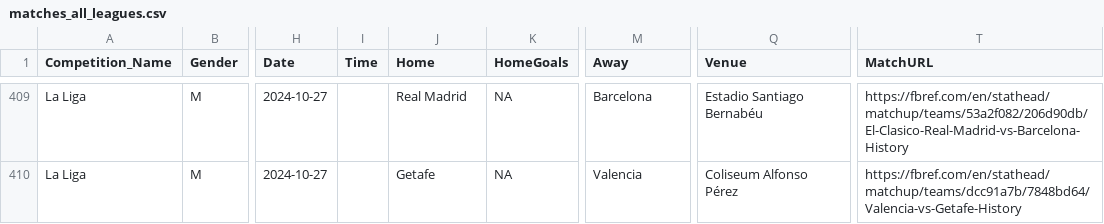
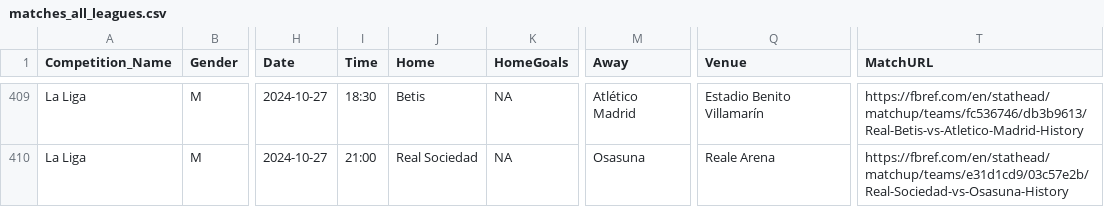
Before and after one commit to steodose/club-elo, a CSV file: matches_all_leagues.csv, drawn as a sheet; only a part is shown, gaps mark what is left out; the diff covers the shown part only; the diff names each change by its address in the sheet, - before the commit and + after, or states it on an @@ line.

```diff
--- a/matches_all_leagues.csv
+++ b/matches_all_leagues.csv
-I409 (Time): (empty)
+I409 (Time): 18:30
-J409 (Home): Real Madrid
+J409 (Home): Betis
-M409 (Away): Barcelona
+M409 (Away): Atlético Madrid
-Q409 (Venue): Estadio Santiago Bernabéu
+Q409 (Venue): Estadio Benito Villamarín
-T409 (MatchURL): https://fbref.com/en/stathead/matchup/teams/53a2f082/206d90db/El-Clasico-Real-Madrid-vs-Barcelona-History
+T409 (MatchURL): https://fbref.com/en/stathead/matchup/teams/fc536746/db3b9613/Real-Betis-vs-Atletico-Madrid-History
-I410 (Time): (empty)
+I410 (Time): 21:00
-J410 (Home): Getafe
+J410 (Home): Real Sociedad
-M410 (Away): Valencia
+M410 (Away): Osasuna
-Q410 (Venue): Coliseum Alfonso Pérez
+Q410 (Venue): Reale Arena
-T410 (MatchURL): https://fbref.com/en/stathead/matchup/teams/dcc91a7b/7848bd64/Valencia-vs-Getafe-History
+T410 (MatchURL): https://fbref.com/en/stathead/matchup/teams/e31d1cd9/03c57e2b/Real-Sociedad-vs-Osasuna-History
```
Also changed, not shown: 103 edited cells elsewhere in this file.
